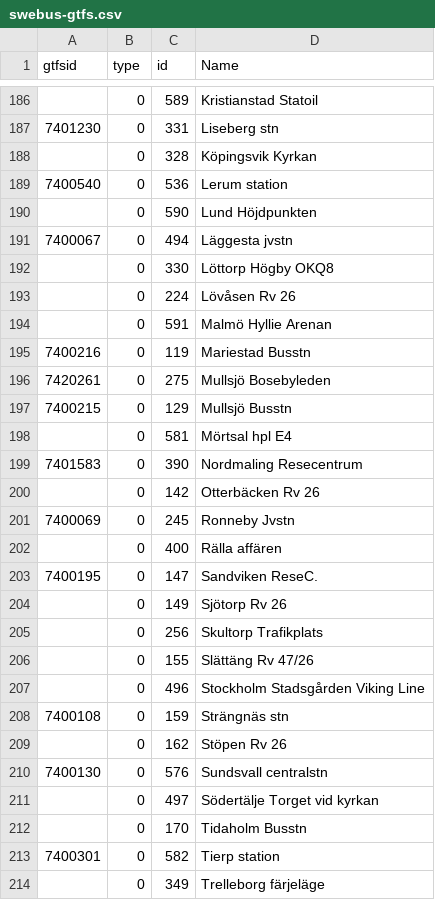
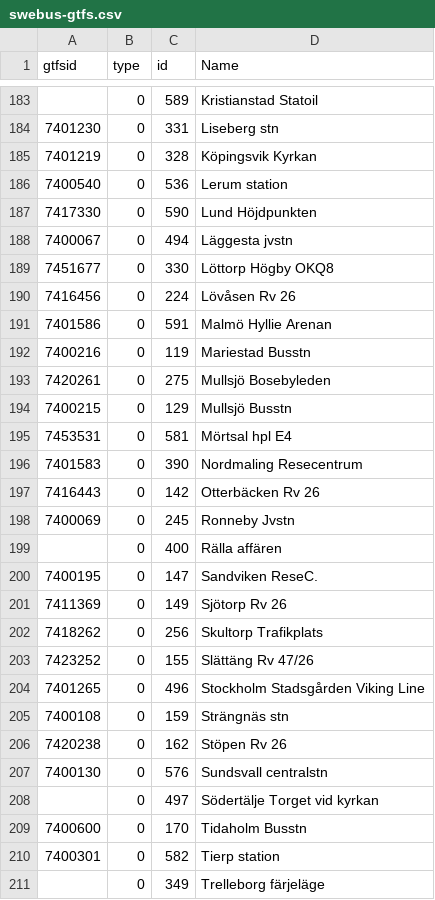
Before and after one commit to thuma/Transit-Stop-Identifier-Conversions-Sweden, a CSV file: swebus-gtfs.csv, drawn as a sheet; only a part is shown, gaps mark what is left out; the diff covers the shown part only.

```diff
--- a/swebus-gtfs.csv
+++ b/swebus-gtfs.csv
@@ -187,9 +184,9 @@ gtfsid,type,id,Name,,,,
 7401230,0,331,Liseberg stn,,,,
-,0,328,Köpingsvik Kyrkan,,,,
+7401219,0,328,Köpingsvik Kyrkan,,,,
 7400540,0,536,Lerum station,,,,
-,0,590,Lund Höjdpunkten,,,,
+7417330,0,590,Lund Höjdpunkten,,,,
 7400067,0,494,Läggesta jvstn,,,,
-,0,330,Löttorp Högby OKQ8,,,,
-,0,224,Lövåsen Rv 26,,,,
-,0,591,Malmö Hyllie Arenan,,,,
+7451677,0,330,Löttorp Högby OKQ8,,,,
+7416456,0,224,Lövåsen Rv 26,,,,
+7401586,0,591,Malmö Hyllie Arenan,,,,
 7400216,0,119,Mariestad Busstn,,,,
@@ -197,5 +194,5 @@ gtfsid,type,id,Name,,,,
 7400215,0,129,Mullsjö Busstn,,,,
-,0,581,Mörtsal hpl E4,,,,
+7453531,0,581,Mörtsal hpl E4,,,,
 7401583,0,390,Nordmaling Resecentrum,,,,
-,0,142,Otterbäcken Rv 26,,,,
+7416443,0,142,Otterbäcken Rv 26,,,,
 7400069,0,245,Ronneby Jvstn,,,,
@@ -203,11 +200,11 @@ gtfsid,type,id,Name,,,,
 7400195,0,147,Sandviken ReseC.,,,,
-,0,149,Sjötorp Rv 26,,,,
-,0,256,Skultorp Trafikplats,,,,
-,0,155,Slättäng Rv 47/26,,,,
-,0,496,Stockholm Stadsgården Viking Line,,,,
+7411369,0,149,Sjötorp Rv 26,,,,
+7418262,0,256,Skultorp Trafikplats,,,,
+7423252,0,155,Slättäng Rv 47/26,,,,
+7401265,0,496,Stockholm Stadsgården Viking Line,,,,
 7400108,0,159,Strängnäs stn,,,,
-,0,162,Stöpen Rv 26,,,,
+7420238,0,162,Stöpen Rv 26,,,,
 7400130,0,576,Sundsvall centralstn,,,,
 ,0,497,Södertälje Torget vid kyrkan,,,,
-,0,170,Tidaholm Busstn,,,,
+7400600,0,170,Tidaholm Busstn,,,,
 7400301,0,582,Tierp station,,,,
```
Also changed, not shown: 5 removed rows and 11 edited cells elsewhere in this file.
